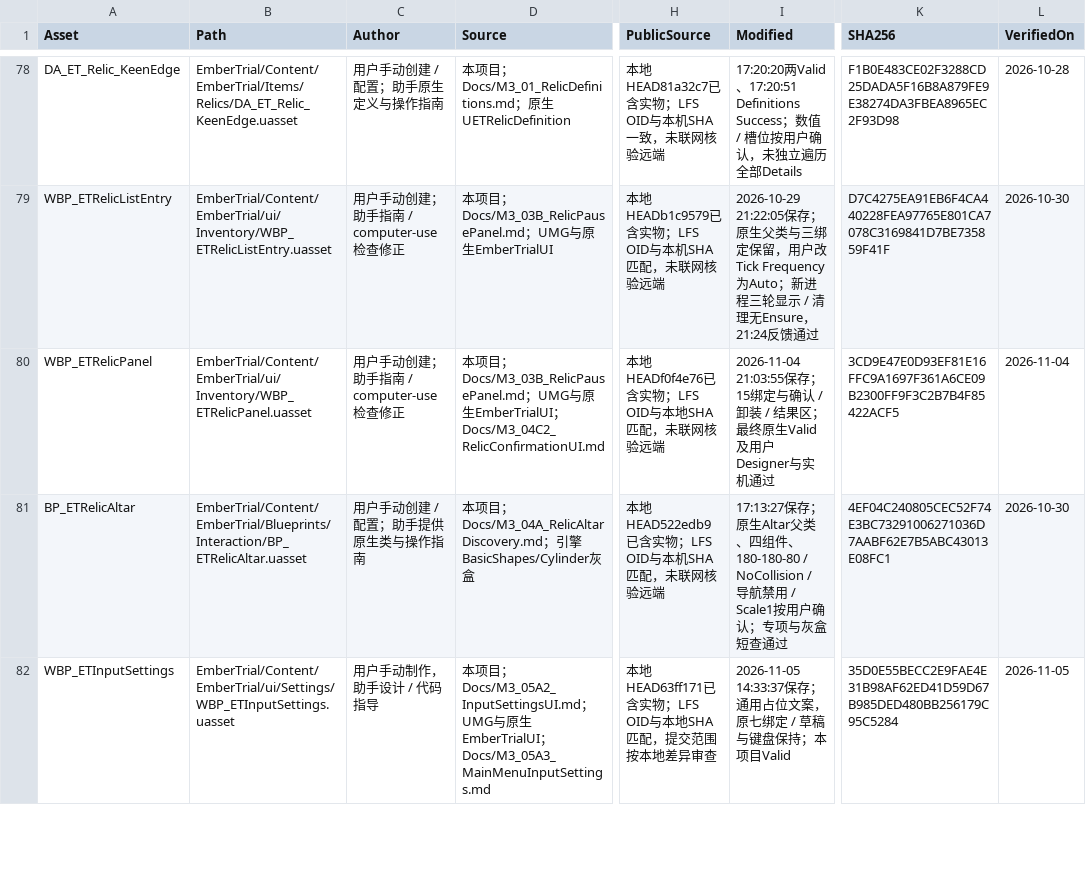
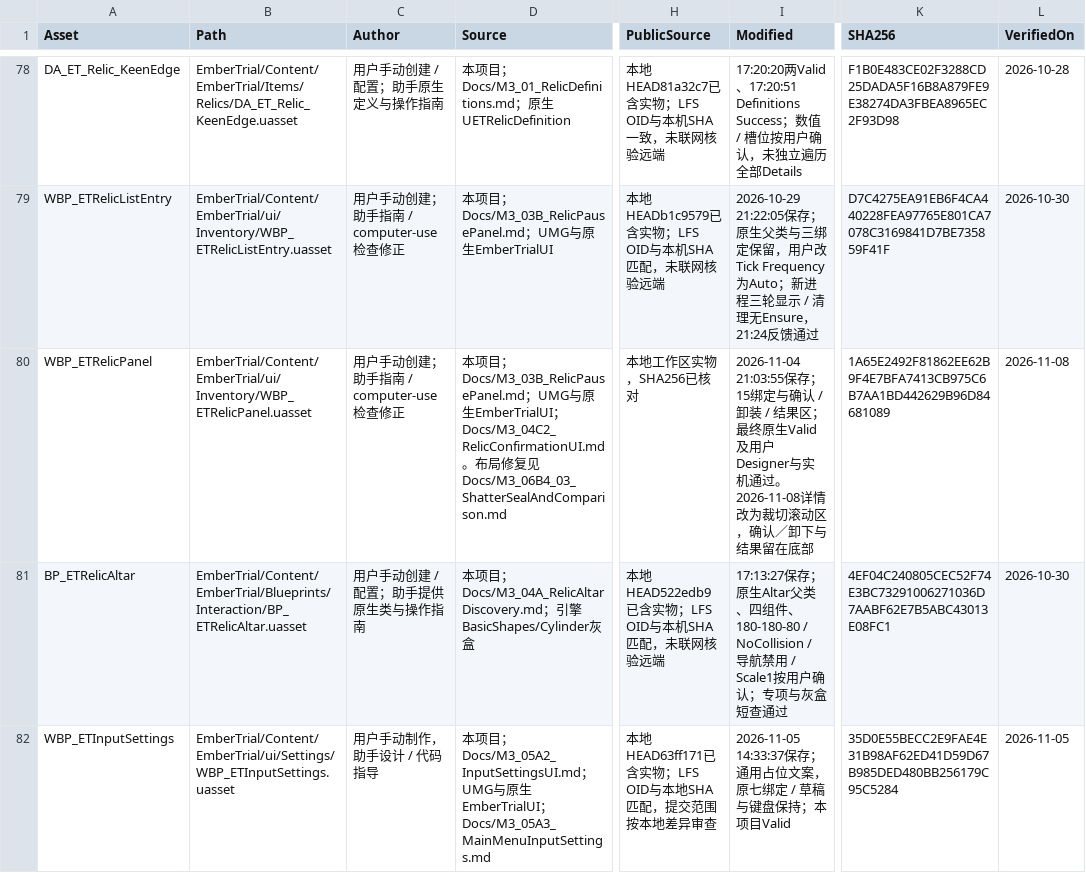
Before and after one commit to DDDDai1/EmberTrial, a CSV file: Docs/AssetManifest.csv, drawn as a sheet; only a part is shown, gaps mark what is left out; the diff names each change by its address in the sheet, - before the commit and + after, or states it on an @@ line.

Commit message:
docs: verify break pulse equipment and plan sixth relic docs: 完成破势装备验收并规划第六件遗物

```diff
--- a/Docs/AssetManifest.csv
+++ b/Docs/AssetManifest.csv
-D80 (Source): …；Docs/M3_04C2_RelicConfirmationUI.md
+D80 (Source): …；Docs/M3_04C2_RelicConfirmationUI.md。布局修复见Docs/M3_06B4_03_ShatterSealAndComparison.md
-H80 (PublicSource): 本地HEADf0f4e76已含实物；LFS OID与本地SHA匹配，未联网核验远端
+H80 (PublicSource): 本地工作区实物，SHA256已核对
-I80 (Modified): …实机通过
+I80 (Modified): …实机通过。2026-11-08详情改为裁切滚动区，确认／卸下与结果留在底部
-K80 (SHA256): 3CD9E47E0D93EF81E16FFC9A1697F361A6CE09B2300FF9F3C2B7B4F85422ACF5
+K80 (SHA256): 1A65E2492F81862EE62B9F4E7BFA7413CB975C6B7AA1BD442629B96D84681089
-L80 (VerifiedOn): 2026-11-04
+L80 (VerifiedOn): 2026-11-08
```
Also changed, not shown: 11 other files.
